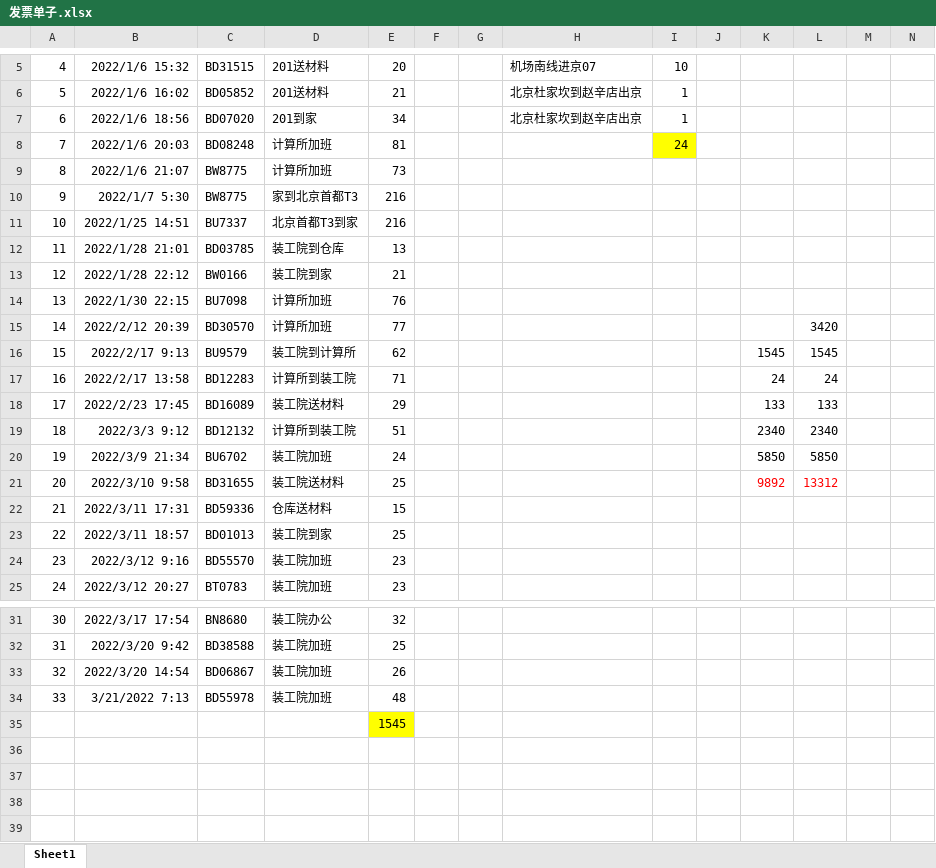
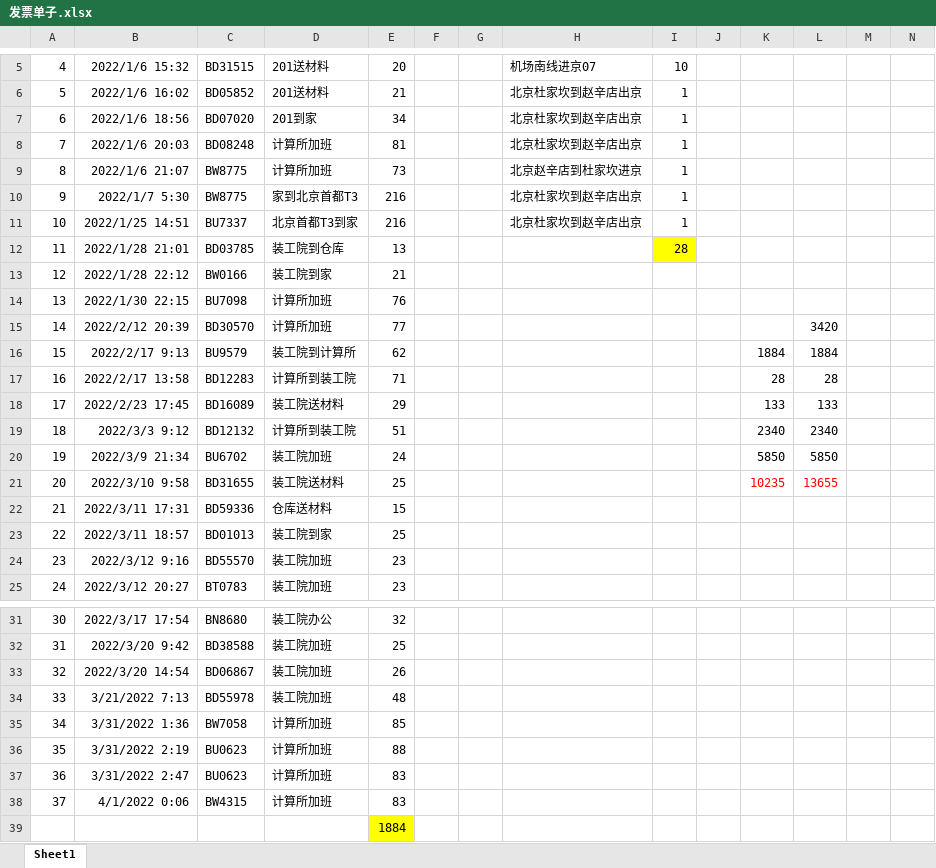
Before and after one commit to zhang123shuai/weekly, an Excel workbook: 发票单子.xlsx, sheet Sheet1, drawn as a sheet; only a part is shown, gaps mark what is left out; values as stored, in another font and other column widths than the file's, no borders; addresses are those after the commit; rows hold the shown columns only; the diff names each change by its address in the sheet, - before the commit and + after, or states it on an @@ line.

```diff
--- a/发票单子.xlsx (sheet Sheet1)
+++ b/发票单子.xlsx (sheet Sheet1)
-H8: (empty)
+H8: 北京杜家坎到赵辛店出京
-I8: 24
+I8: 1
-I8 fill: #FFFF00
+I8 fill: none
-H9: (empty)
+H9: 北京赵辛店到杜家坎进京
-I9:I11: (empty)
+I9:I11: 1
-H10:H11: (empty)
+H10:H11: 北京杜家坎到赵辛店出京
-I12: (empty)
+I12: 28
-I12 fill: none
+I12 fill: #FFFF00
-K16: 1545
+K16: 1884
-L16: 1545
+L16: 1884
-K17: 24
+K17: 28
-L17: 24
+L17: 28
-K21: 9892
+K21: 10235
-L21: 13312
+L21: 13655
+row 35: 34 | 3/31/2022 1:36 | BW7058 | 计算所加班 | 85
+row 36: 35 | 3/31/2022 2:19 | BU0623 | 计算所加班 | 88
+row 37: 36 | 3/31/2022 2:47 | BU0623 | 计算所加班 | 83
+row 38: 37 | 4/1/2022 0:06 | BW4315 | 计算所加班 | 83
-E39: 1545
+E39: 1884
```
Also changed, not shown: 1 other file.
